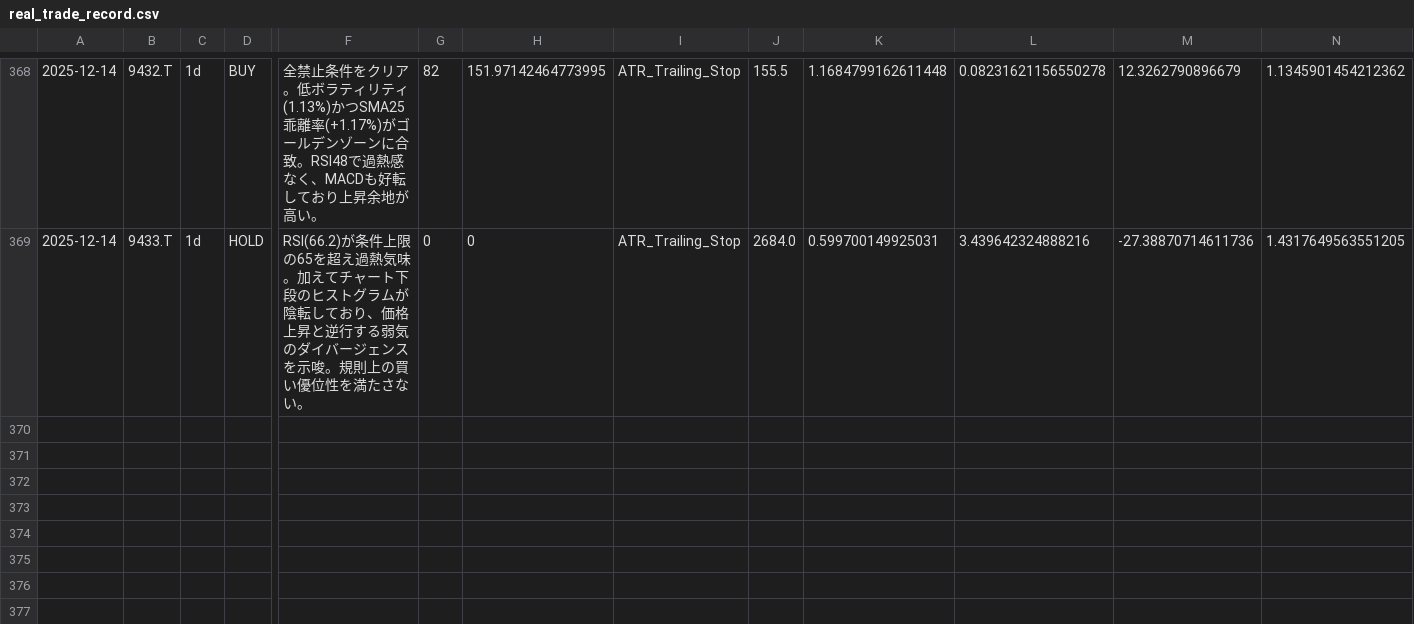
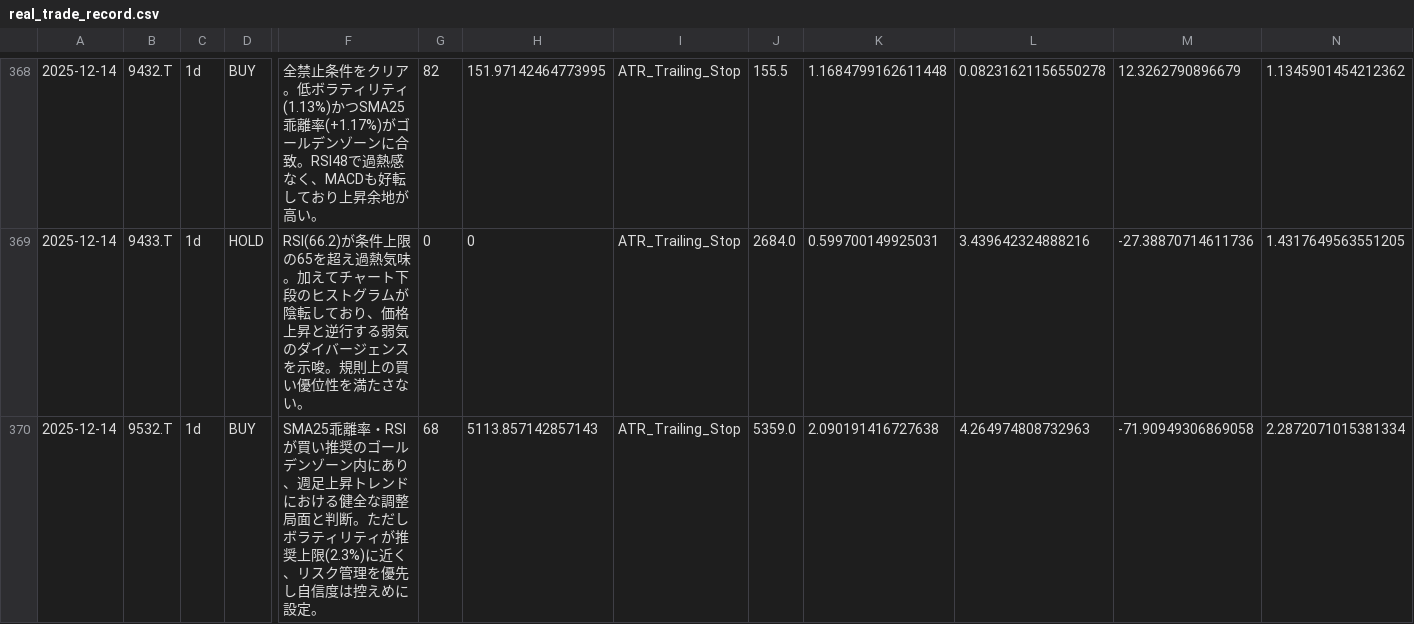
Before and after one commit to tujiura/stock, a CSV file: real_trade_record.csv, drawn as a sheet; only a part is shown, gaps mark what is left out; rows hold the shown columns only; the diff names each change by its address in the sheet, - before the commit and + after, or states it on an @@ line.

Commit message:
aa

```diff
--- a/real_trade_record.csv
+++ b/real_trade_record.csv
+row 370: 2025-12-14 | 9532.T | 1d | BUY | SMA25乖離率・RSIが買い推奨のゴールデンゾーン内にあり、週足上昇トレンドにおける健全な調整局面と判断。ただしボラティリティが推奨上限(2.3%)に近く、リスク管理を優先し自信度は控えめに設定。 | 68 | 5113.857142857143 | ATR_Trailing_Stop | 5359.0 | 2.090191416727638 | 4.264974808732963 | -71.90949306869058 | 2.2872071015381334
```
